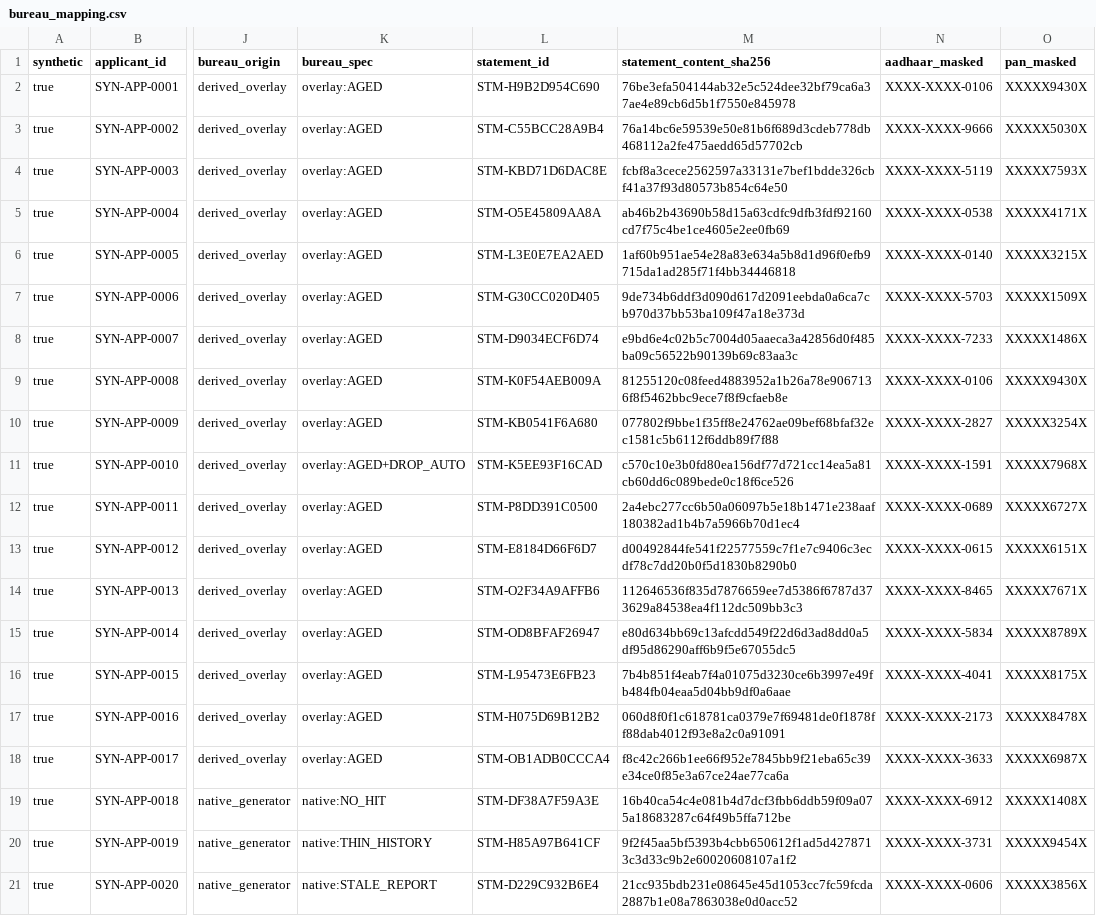
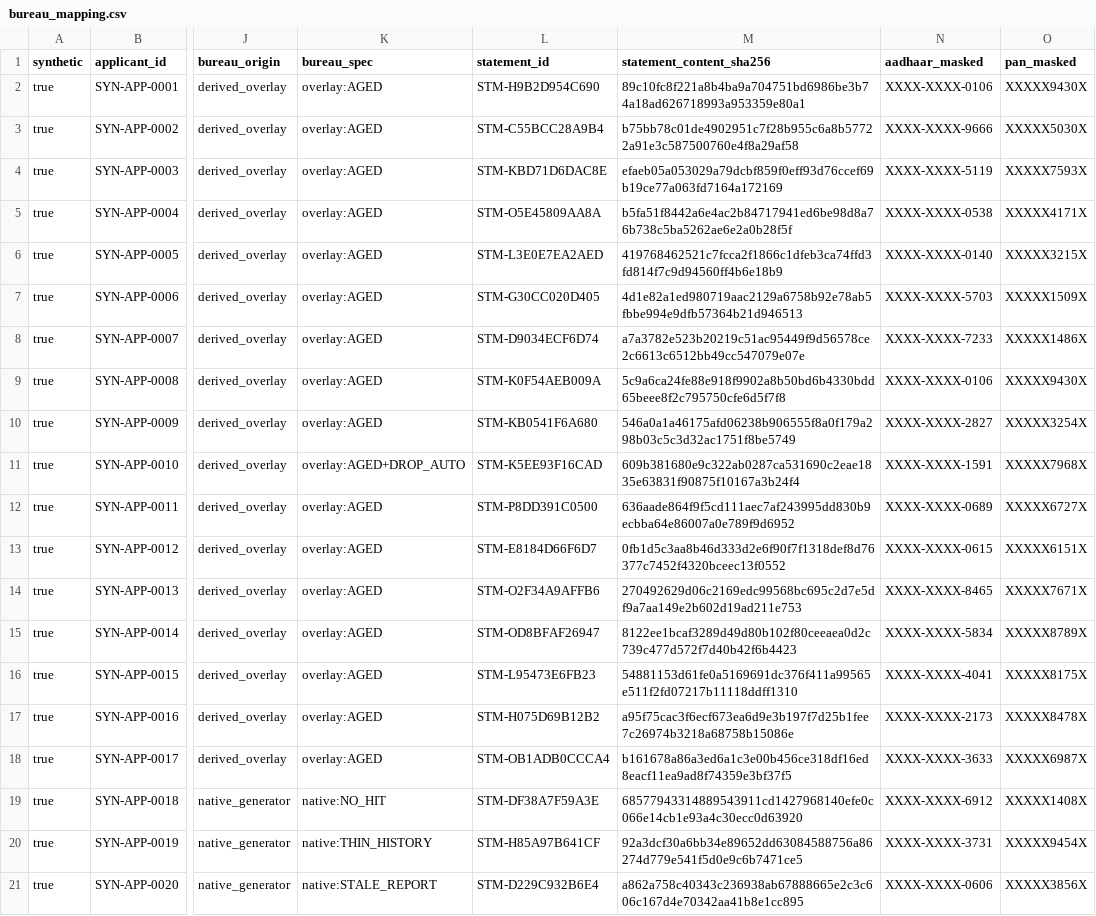
Before and after one commit to Narendarcodes/Load-Advisory-Agent, a CSV file: data/synthetic/saral_v1/bureau_mapping.csv, drawn as a sheet; only a part is shown, gaps mark what is left out; the diff names each change by its address in the sheet, - before the commit and + after, or states it on an @@ line.

Commit message:
feat(synthetic): match the Saral contracts one-to-one and label offers by the owner decisions
Contract reconciliation (contracts vendored byte-for-byte from feat/saral-contracts-zen-design @ cc202ae,
sha256-pinned in synthetic_data/saral_kyc_bank/contracts_snapshot):
- PAN, Aadhaar e-KYC and AA bank records emit exactly the contract paths (renames: name/dob/father_name_on_pan,
  pan_status, aadhaar_last4, name/dob/year_of_birth, address.*, verified_at, masked_number, type, period.from/to,
  date, balance_after, category, consent_id, fip_id, fetched_at, provider). Full PAN and Aadhaar moved out of the
  records into specimen_truth (NEVER_STORE). Bureau reports use exactly bureau-report/1; OCR extractions use the
  contract's MVP OCR keys (pan_card / aadhaar_card / salary_slip / bank_statement + chain + document + signature).
- zen_inputs holds exactly the dictionary's APPLICANT fields (adds low_confidence; ZenInput-only names live in
  zen_data_points, notes in zen_inputs_meta). Reference preprocessing reads category and amounts, never the
  test-only synthetic_truth_tag.
- tests/test_saral_synthetic_contract_match.py (18 tests) loads both contracts and asserts the match.

Owner decisions: ADR-0007 every product capped at Rs. 25 lakh, only the deliberate B4 cells request more and are
labelled "outside what we offer"; above-cap requests get COUNTER_OFFER (PURPOSE_OVER_CAP, HOME_QUOTE_BELOW_AMOUNT,
B4 no longer REFER); one flat 20% rate per product, no grade pricing. Offers come from product.pl129_offer, a
mirror of catalogue PL-129, checked against the catalogue reference when SARAL_CONTRACTS_DIR is set. ADR-0009
score floor 700 (DPD_30 now an overlay on a passing history). ADR-0010 what-if cap 3 in the vendored contract.

Regenerated the committed 20-applicant sample; the full 200 is regenerated outside the repo. Every ZEN input is
present for all 200 applicants. 52 passed + 2 skipped standalone; 54 passed with SARAL_CONTRACTS_DIR.

```diff
--- a/data/synthetic/saral_v1/bureau_mapping.csv
+++ b/data/synthetic/saral_v1/bureau_mapping.csv
-M2 (statement_content_sha256): 76be3efa504144ab32e5c524dee32bf79ca6a37ae4e89cb6d5b1f7550e845978
+M2 (statement_content_sha256): 89c10fc8f221a8b4ba9a704751bd6986be3b74a18ad626718993a953359e80a1
-M3 (statement_content_sha256): 76a14bc6e59539e50e81b6f689d3cdeb778db468112a2fe475aedd65d57702cb
+M3 (statement_content_sha256): b75bb78c01de4902951c7f28b955c6a8b57722a91e3c587500760e4f8a29af58
-M4 (statement_content_sha256): fcbf8a3cece2562597a33131e7bef1bdde326cbf41a37f93d80573b854c64e50
+M4 (statement_content_sha256): efaeb05a053029a79dcbf859f0eff93d76ccef69b19ce77a063fd7164a172169
-M5 (statement_content_sha256): ab46b2b43690b58d15a63cdfc9dfb3fdf92160cd7f75c4be1ce4605e2ee0fb69
+M5 (statement_content_sha256): b5fa51f8442a6e4ac2b84717941ed6be98d8a76b738c5ba5262ae6e2a0b28f5f
-M6 (statement_content_sha256): 1af60b951ae54e28a83e634a5b8d1d96f0efb9715da1ad285f71f4bb34446818
+M6 (statement_content_sha256): 419768462521c7fcca2f1866c1dfeb3ca74ffd3fd814f7c9d94560ff4b6e18b9
-M7 (statement_content_sha256): 9de734b6ddf3d090d617d2091eebda0a6ca7cb970d37bb53ba109f47a18e373d
+M7 (statement_content_sha256): 4d1e82a1ed980719aac2129a6758b92e78ab5fbbe994e9dfb57364b21d946513
-M8 (statement_content_sha256): e9bd6e4c02b5c7004d05aaeca3a42856d0f485ba09c56522b90139b69c83aa3c
+M8 (statement_content_sha256): a7a3782e523b20219c51ac95449f9d56578ce2c6613c6512bb49cc547079e07e
-M9 (statement_content_sha256): 81255120c08feed4883952a1b26a78e9067136f8f5462bbc9ece7f8f9cfaeb8e
+M9 (statement_content_sha256): 5c9a6ca24fe88e918f9902a8b50bd6b4330bdd65beee8f2c795750cfe6d5f7f8
-M10 (statement_content_sha256): 077802f9bbe1f35ff8e24762ae09bef68bfaf32ec1581c5b6112f6ddb89f7f88
+M10 (statement_content_sha256): 546a0a1a46175afd06238b906555f8a0f179a298b03c5c3d32ac1751f8be5749
-M11 (statement_content_sha256): c570c10e3b0fd80ea156df77d721cc14ea5a81cb60dd6c089bede0c18f6ce526
+M11 (statement_content_sha256): 609b381680e9c322ab0287ca531690c2eae1835e63831f90875f10167a3b24f4
-M12 (statement_content_sha256): 2a4ebc277cc6b50a06097b5e18b1471e238aaf180382ad1b4b7a5966b70d1ec4
+M12 (statement_content_sha256): 636aade864f9f5cd111aec7af243995dd830b9ecbba64e86007a0e789f9d6952
-M13 (statement_content_sha256): d00492844fe541f22577559c7f1e7c9406c3ecdf78c7dd20b0f5d1830b8290b0
+M13 (statement_content_sha256): 0fb1d5c3aa8b46d333d2e6f90f7f1318def8d76377c7452f4320bceec13f0552
-M14 (statement_content_sha256): 112646536f835d7876659ee7d5386f6787d373629a84538ea4f112dc509bb3c3
+M14 (statement_content_sha256): 270492629d06c2169edc99568bc695c2d7e5df9a7aa149e2b602d19ad211e753
-M15 (statement_content_sha256): e80d634bb69c13afcdd549f22d6d3ad8dd0a5df95d86290aff6b9f5e67055dc5
+M15 (statement_content_sha256): 8122ee1bcaf3289d49d80b102f80ceeaea0d2c739c477d572f7d40b42f6b4423
-M16 (statement_content_sha256): 7b4b851f4eab7f4a01075d3230ce6b3997e49fb484fb04eaa5d04bb9df0a6aae
+M16 (statement_content_sha256): 54881153d61fe0a5169691dc376f411a99565e511f2fd07217b11118ddff1310
-M17 (statement_content_sha256): 060d8f0f1c618781ca0379e7f69481de0f1878ff88dab4012f93e8a2c0a91091
+M17 (statement_content_sha256): a95f75cac3f6ecf673ea6d9e3b197f7d25b1fee7c26974b3218a68758b15086e
-M18 (statement_content_sha256): f8c42c266b1ee66f952e7845bb9f21eba65c39e34ce0f85e3a67ce24ae77ca6a
+M18 (statement_content_sha256): b161678a86a3ed6a1c3e00b456ce318df16ed8eacf11ea9ad8f74359e3bf37f5
-M19 (statement_content_sha256): 16b40ca54c4e081b4d7dcf3fbb6ddb59f09a075a18683287c64f49b5ffa712be
+M19 (statement_content_sha256): 68577943314889543911cd1427968140efe0c066e14cb1e93a4c30ecc0d63920
-M20 (statement_content_sha256): 9f2f45aa5bf5393b4cbb650612f1ad5d4278713c3d33c9b2e60020608107a1f2
+M20 (statement_content_sha256): 92a3dcf30a6bb34e89652dd63084588756a86274d779e541f5d0e9c6b7471ce5
-M21 (statement_content_sha256): 21cc935bdb231e08645e45d1053cc7fc59fcda2887b1e08a7863038e0d0acc52
+M21 (statement_content_sha256): a862a758c40343c236938ab67888665e2c3c606c167d4e70342aa41b8e1cc895
```
Also changed, not shown: 21 other files.
